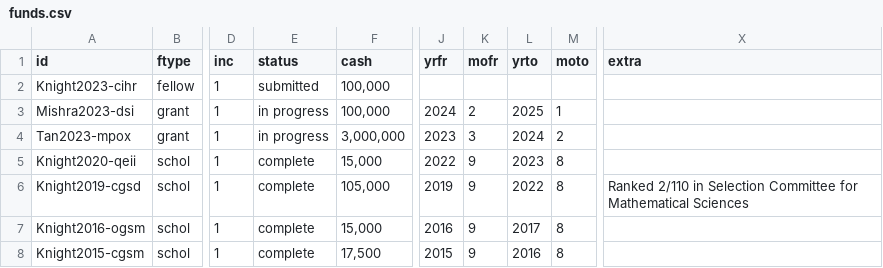
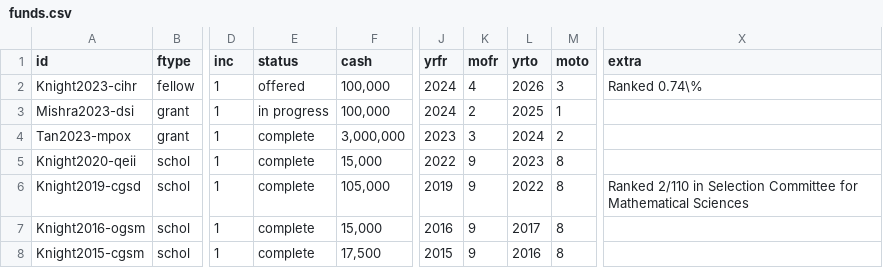
Before and after one commit to jessexknight/cv, a CSV file: data/csv/funds.csv, drawn as a sheet; only a part is shown, gaps mark what is left out; the diff names each change by its address in the sheet, - before the commit and + after, or states it on an @@ line.

```diff
--- a/data/csv/funds.csv
+++ b/data/csv/funds.csv
-E2 (status): submitted
+E2 (status): offered
-J2 (yrfr): (empty)
+J2 (yrfr): 2024
-K2 (mofr): (empty)
+K2 (mofr): 4
-L2 (yrto): (empty)
+L2 (yrto): 2026
-M2 (moto): (empty)
+M2 (moto): 3
-X2 (extra): (empty)
+X2 (extra): Ranked 0.74\%
-E4 (status): in progress
+E4 (status): complete
```
Also changed, not shown: data/csv/pubs.csv, 2 other files.
